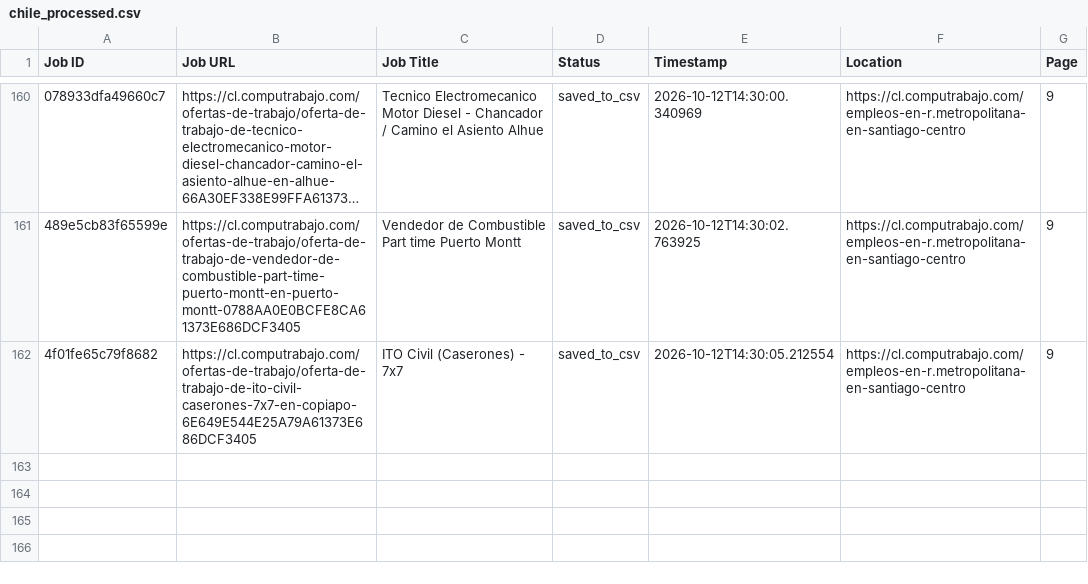
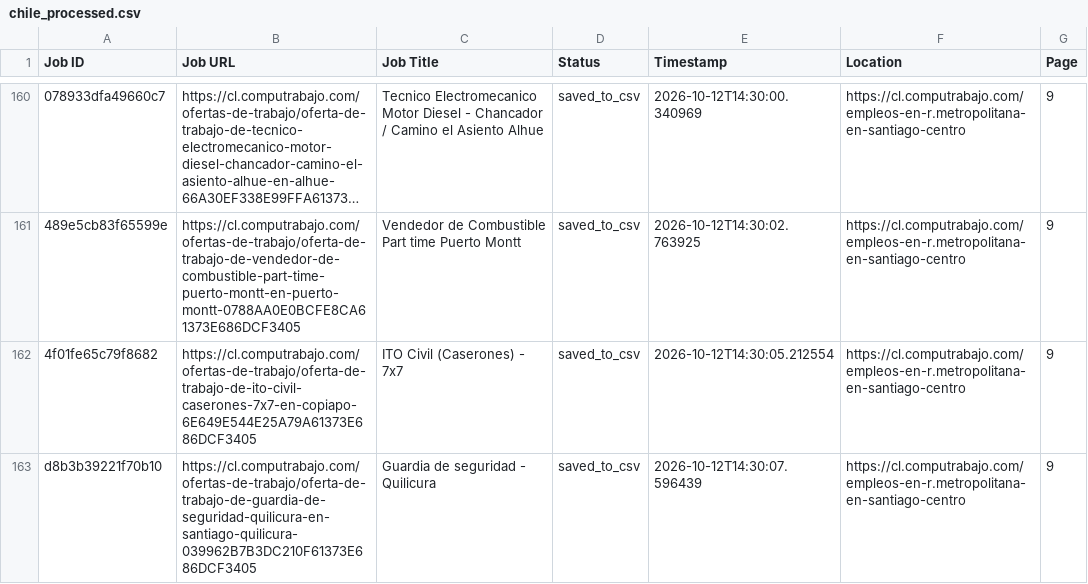
Before and after one commit to liliankason/computrabajo_chile_scraper, a CSV file: chile_processed.csv, drawn as a sheet; only a part is shown, gaps mark what is left out; long unchanged cells end in …; the diff names each change by its address in the sheet, - before the commit and + after, or states it on an @@ line.

```diff
--- a/chile_processed.csv
+++ b/chile_processed.csv
+row 163: d8b3b39221f70b10 | https://cl.computrabajo.com/ofertas-de-trabajo/oferta-de-trabajo-de-guardia-de-seguridad-quilicura-en-santiago-quilicura-039962B7B3DC210F61373E686DCF3405 | Guardia de seguridad - Quilicura | saved_to_csv | 2026-10-12T14:30:07.596439 | https://cl.computrabajo.com/empleos-en-r.metropolitana-en-santiago-centro | 9
```
Also changed, not shown: chile_scraped_jobs.csv, 1 other file.
